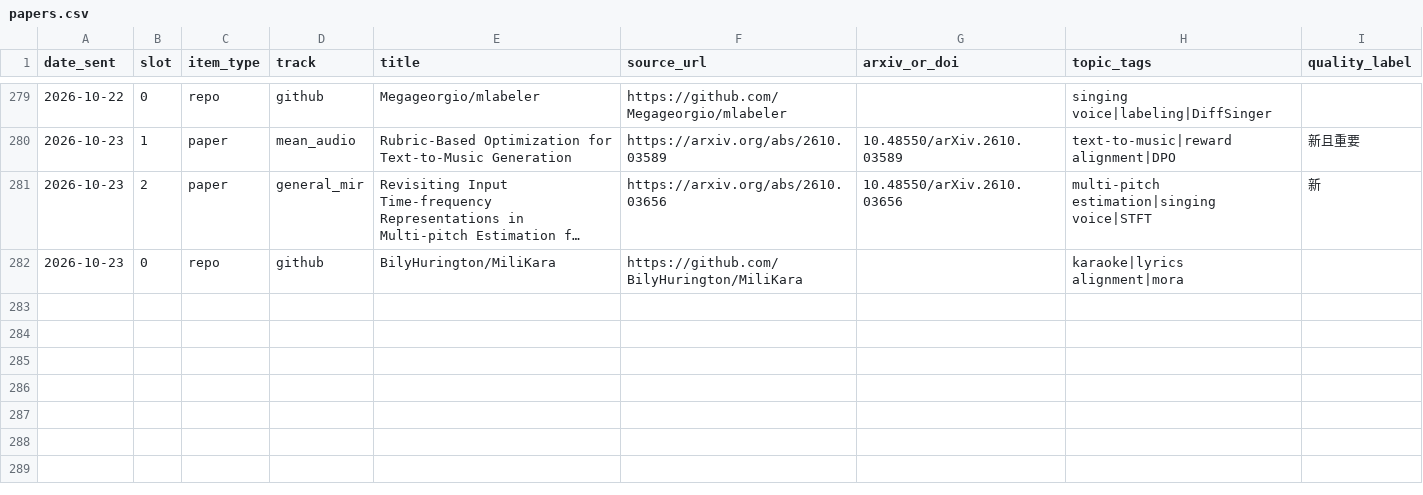
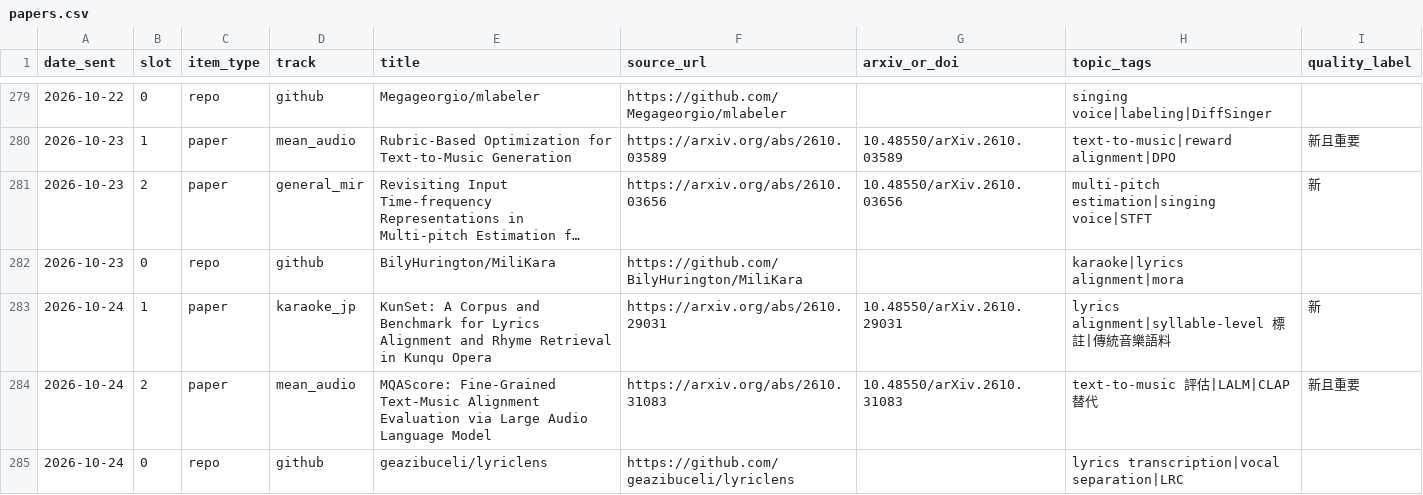
Before and after one commit to Lanternko/mir-paper-digest, a CSV file: data/papers.csv, drawn as a sheet; only a part is shown, gaps mark what is left out; long unchanged cells end in ….

```diff
--- a/data/papers.csv
+++ b/data/papers.csv
@@ -282 +282,4 @@ date_sent,slot,item_type,track,title,source_url,arxiv_or_doi,topic_tags,quality_
 2026-10-23,0,repo,github,BilyHurington/MiliKara,https://github.com/BilyHurington/MiliKara,,karaoke|lyrics alignment|mora,
+2026-10-24,1,paper,karaoke_jp,KunSet: A Corpus and Benchmark for Lyrics Alignment and Rhyme Retrieval in Kunqu Opera,https://arxiv.org/abs/2610.29031,10.48550/arXiv.2610.29031,lyrics alignment|syllable-level 標註|傳統音樂語料,新
+2026-10-24,2,paper,mean_audio,MQAScore: Fine-Grained Text-Music Alignment Evaluation via Large Audio Language Model,https://arxiv.org/abs/2610.31083,10.48550/arXiv.2610.31083,text-to-music 評估|LALM|CLAP 替代,新且重要
+2026-10-24,0,repo,github,geazibuceli/lyriclens,https://github.com/geazibuceli/lyriclens,,lyrics transcription|vocal separation|LRC,
```
Also changed, not shown: 3 other files.
